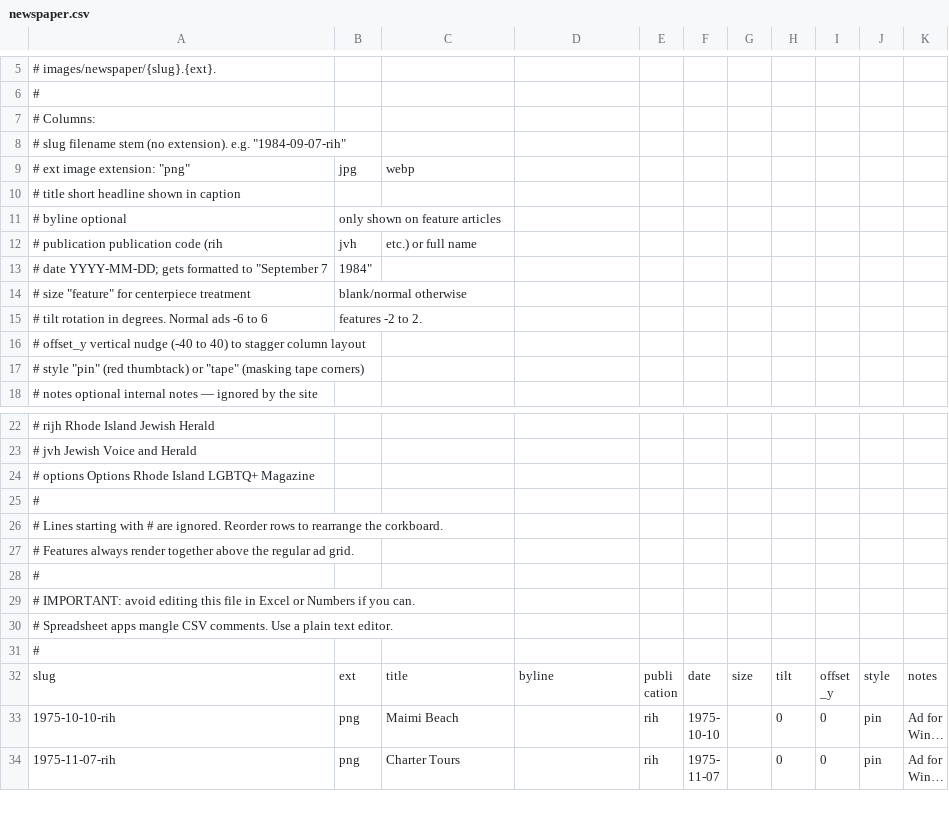
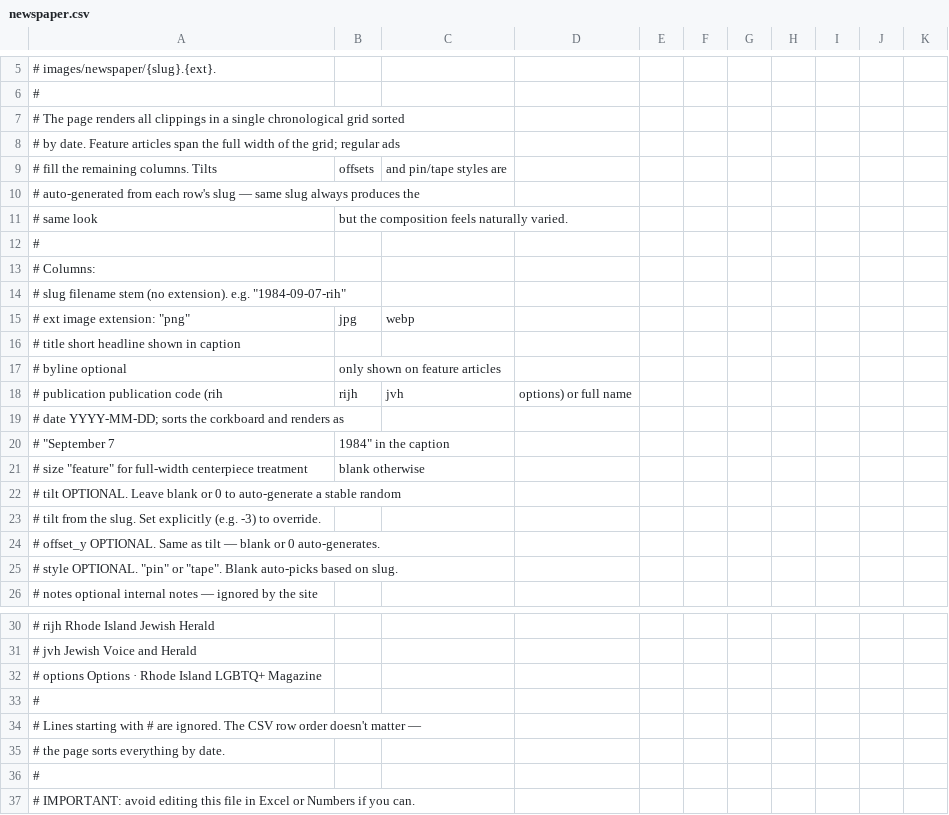
Before and after one commit to winkitude/winkitude.github.io, a CSV file: winkleman_travel/newspaper.csv, drawn as a sheet; only a part is shown, gaps mark what is left out; the shorter side is filled out with more unchanged rows; long unchanged cells end in …; removed rows and columns are numbered as before the commit, all else as after; the diff names each change by its address in the sheet, - before the commit and + after, or states it on an @@ line.

```diff
--- a/winkleman_travel/newspaper.csv
+++ b/winkleman_travel/newspaper.csv
+row 7: # The page renders all clippings in a single chronological grid sorted
+row 8: # by date. Feature articles span the full width of the grid; regular ads
+row 9: # fill the remaining columns. Tilts | offsets | and pin/tape styles are
+row 10: # auto-generated from each row's slug — same slug always produces the
+row 11: # same look | but the composition feels naturally varied.
+row 12: #
-B18: jvh
+B18: rijh
-C18: etc.) or full name
+C18: jvh
-D18: (empty)
+D18: options) or full name
-row 13: # date YYYY-MM-DD; gets formatted to "September 7 | 1984"
+row 19: # date YYYY-MM-DD; sorts the corkboard and renders as
+row 20: # "September 7 | 1984" in the caption
-A21: …"feature" for centerpiece treatment
+A21: …"feature" for full-width centerpiece treatment
-B21: blank/normal otherwise
+B21: blank otherwise
-row 15: # tilt rotation in degrees. Normal ads -6 to 6 | features -2 to 2.
-A22: # offset_y vertical nudge (-40 to 40) to stagger column layout
+A22: # tilt OPTIONAL. Leave blank or 0 to auto-generate a stable random
-A23: # style "pin" (red thumbtack) or "tape" (masking tape corners)
+A23: # tilt from the slug. Set explicitly (e.g. -3) to override.
+row 24: # offset_y OPTIONAL. Same as tilt — blank or 0 auto-generates.
+row 25: # style OPTIONAL. "pin" or "tape". Blank auto-picks based on slug.
-A32: …options Options Rhode Island…
+A32: …options Options · Rhode Island…
-A34: …are ignored. Reorder rows to rearrange the corkboard.
+A34: …are ignored. The CSV row order doesn't matter —
-A35: # Features always render together above the regular ad grid.
+A35: # the page sorts everything by date.
```
Also changed, not shown: 3 other files.
